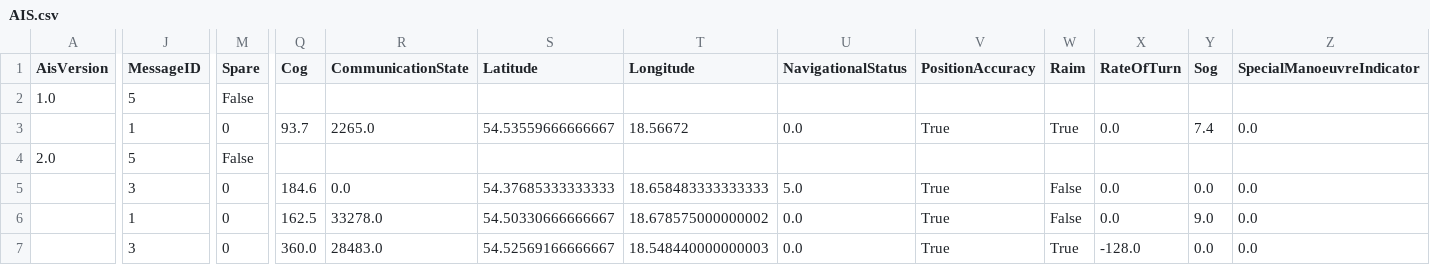
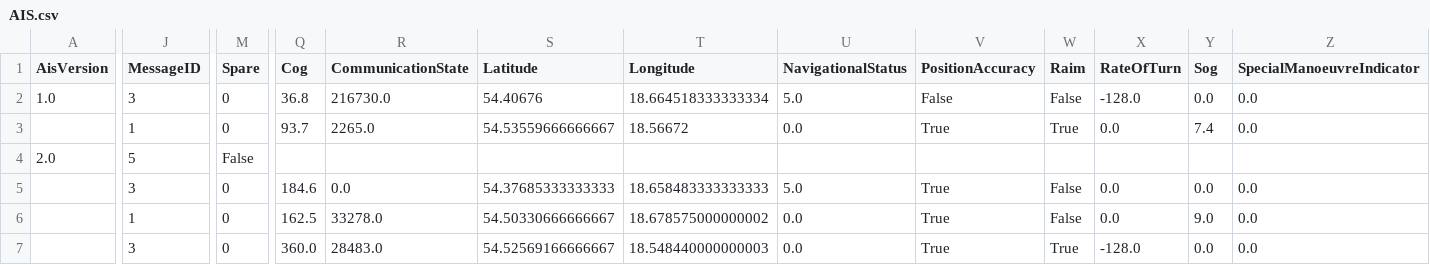
Before and after one commit to KamilSukiennik/wspolrzedne, a CSV file: AIS.csv, drawn as a sheet; only a part is shown, gaps mark what is left out; the diff covers the shown part only; the diff names each change by its address in the sheet, - before the commit and + after, or states it on an @@ line.

Commit message:
Aktualizacja pliku AIS.csv

```diff
--- a/AIS.csv
+++ b/AIS.csv
-J2 (MessageID): 5
+J2 (MessageID): 3
-M2 (Spare): False
+M2 (Spare): 0
-Q2 (Cog): (empty)
+Q2 (Cog): 36.8
-R2 (CommunicationState): (empty)
+R2 (CommunicationState): 216730.0
-S2 (Latitude): (empty)
+S2 (Latitude): 54.40676
-T2 (Longitude): (empty)
+T2 (Longitude): 18.664518333333334
-U2 (NavigationalStatus): (empty)
+U2 (NavigationalStatus): 5.0
-V2 (PositionAccuracy): (empty)
+V2 (PositionAccuracy): False
-W2 (Raim): (empty)
+W2 (Raim): False
-X2 (RateOfTurn): (empty)
+X2 (RateOfTurn): -128.0
-Y2 (Sog): (empty)
+Y2 (Sog): 0.0
-Z2 (SpecialManoeuvreIndicator): (empty)
+Z2 (SpecialManoeuvreIndicator): 0.0
```
Also changed, not shown: 3 edited cells elsewhere in this file.
